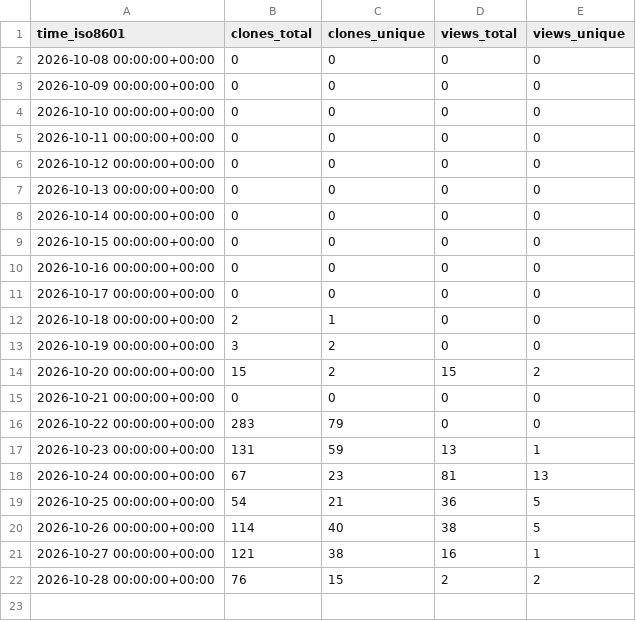
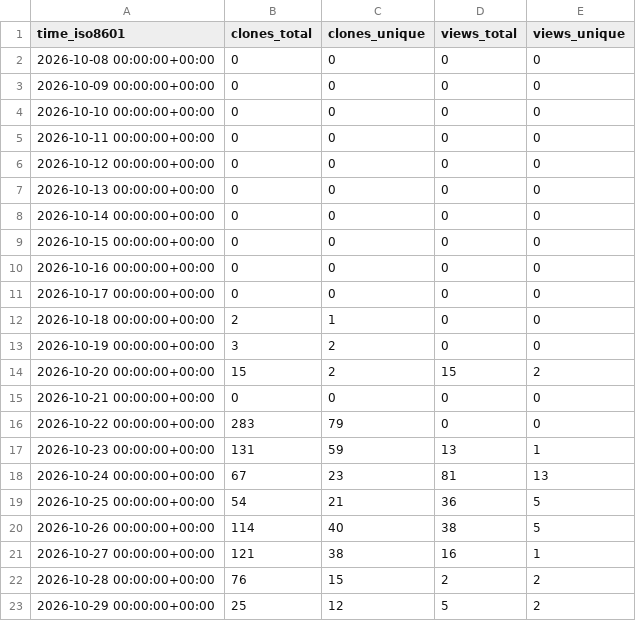
Before and after one commit to exmergo/github-repo-analytics, a CSV file: exmergo/github-repo-analytics/ghrs-data/views_clones_aggregate.csv, drawn as a sheet.

```diff
--- a/exmergo/github-repo-analytics/ghrs-data/views_clones_aggregate.csv
+++ b/exmergo/github-repo-analytics/ghrs-data/views_clones_aggregate.csv
@@ -22 +22,2 @@ time_iso8601,clones_total,clones_unique,views_total,views_unique
 2026-10-28 00:00:00+00:00,76,15,2,2
+2026-10-29 00:00:00+00:00,25,12,5,2
```
Also changed, not shown: 1 other file.
